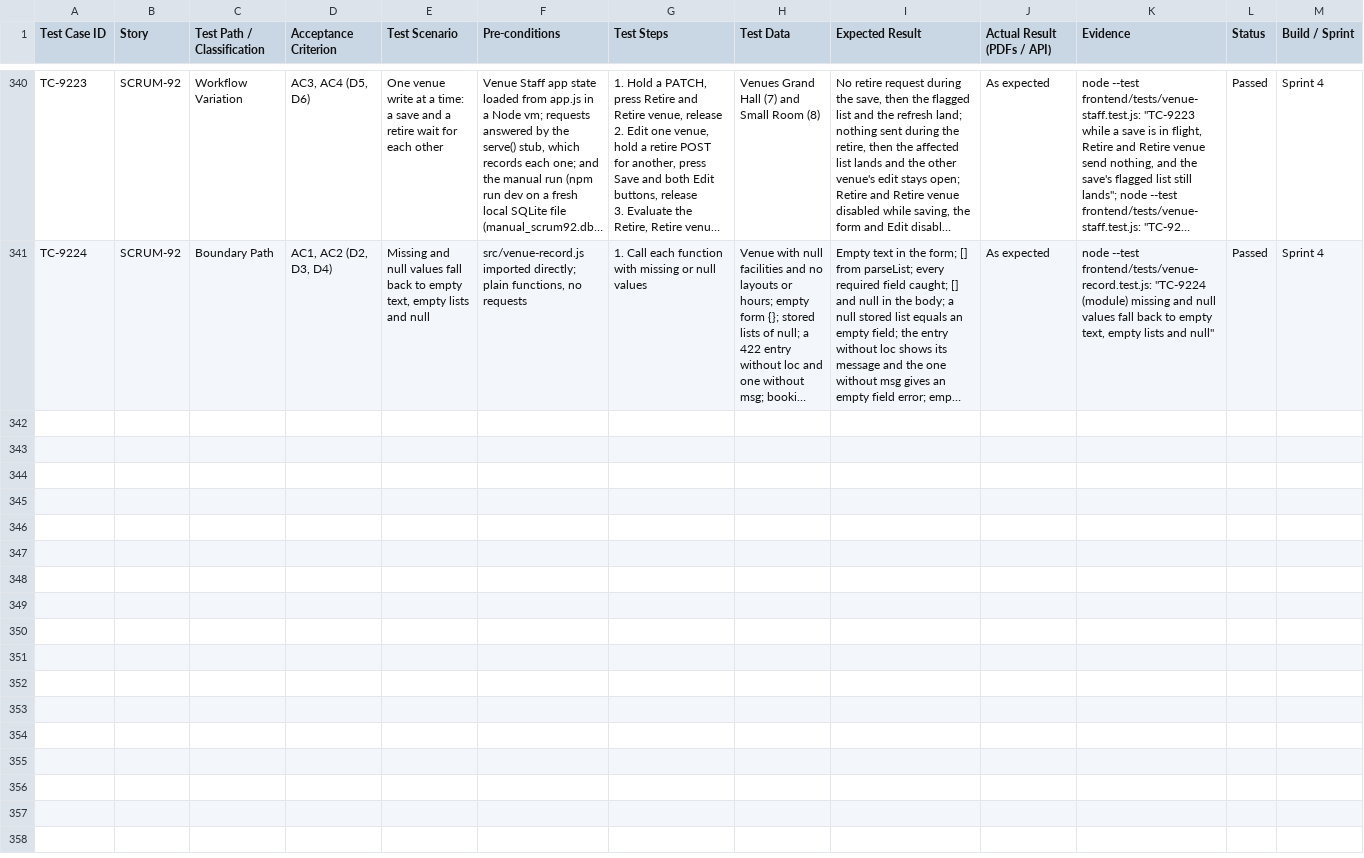
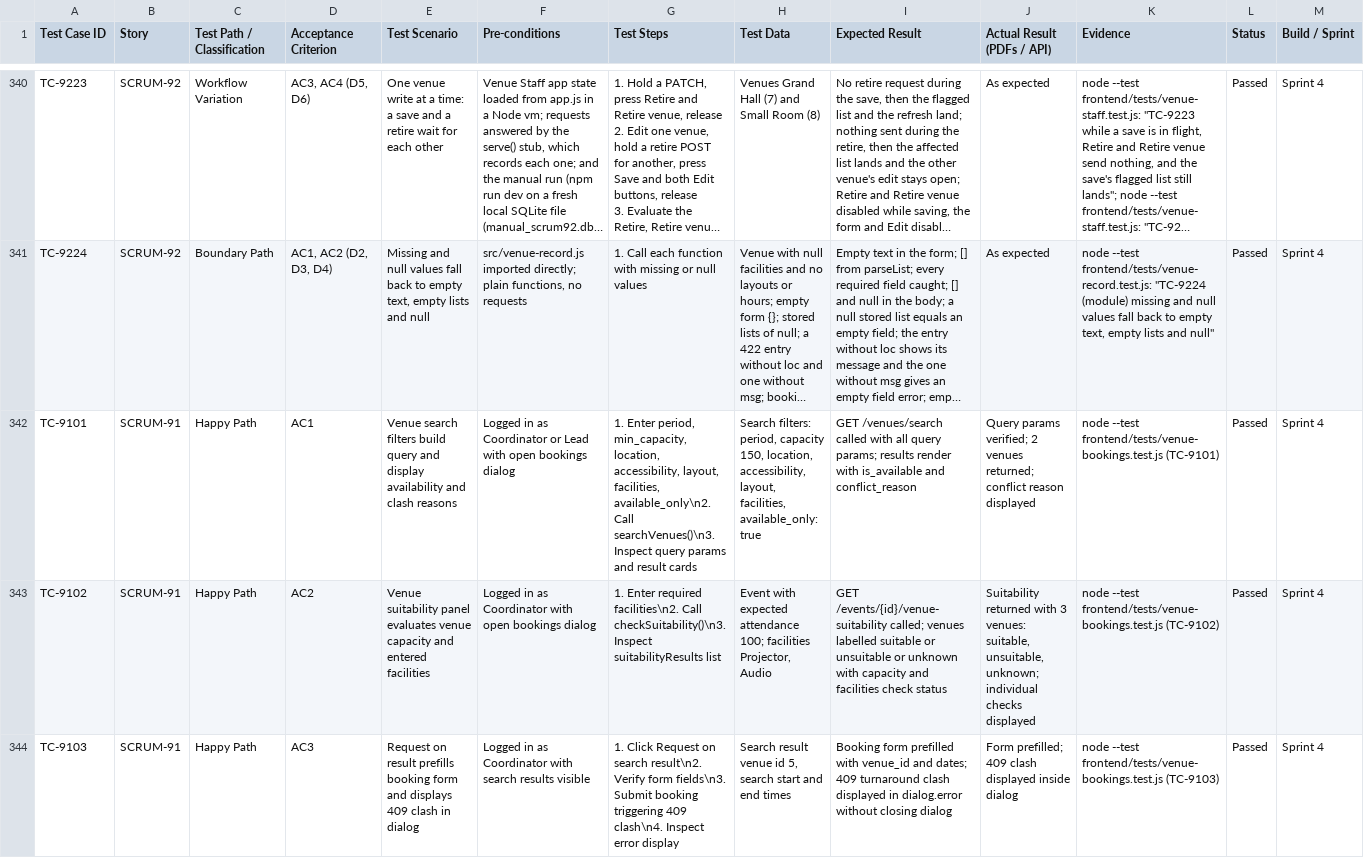
Before and after one commit to elnathanshee/spm, a CSV file: docs/TEST_CASES.csv, drawn as a sheet; only a part is shown, gaps mark what is left out; long unchanged cells end in …; rows hold the shown columns only; the diff covers the shown part only; the diff names each change by its address in the sheet, - before the commit and + after, or states it on an @@ line.

Commit message:
docs(SCRUM-91): register TC-9101 to TC-9105 for venue search and suitability panel

```diff
--- a/docs/TEST_CASES.csv
+++ b/docs/TEST_CASES.csv
+row 342: TC-9101 | SCRUM-91 | Happy Path | AC1 | Venue search filters build query and display availability and clash reasons | Logged in as Coordinator or Lead with open bookings dialog | 1. Enter period, min_capacity, location, accessibility, layout, facilities, available_only\n2. Call searchVenues()\n3. Inspect query params and result cards | Search filters: period, capacity 150, location, accessibility, layout, facilities, available_only: true | GET /venues/search called with all query params; results render with is_available and conflict_reason | Query params verified; 2 venues returned; conflict reason displayed | node --test frontend/tests/venue-bookings.test.js (TC-9101) | Passed | Sprint 4
+row 343: TC-9102 | SCRUM-91 | Happy Path | AC2 | Venue suitability panel evaluates venue capacity and entered facilities | Logged in as Coordinator with open bookings dialog | 1. Enter required facilities\n2. Call checkSuitability()\n3. Inspect suitabilityResults list | Event with expected attendance 100; facilities Projector, Audio | GET /events/{id}/venue-suitability called; venues labelled suitable or unsuitable or unknown with capacity and facilities check status | Suitability returned with 3 venues: suitable, unsuitable, unknown; individual checks displayed | node --test frontend/tests/venue-bookings.test.js (TC-9102) | Passed | Sprint 4
+row 344: TC-9103 | SCRUM-91 | Happy Path | AC3 | Request on result prefills booking form and displays 409 clash in dialog | Logged in as Coordinator with search results visible | 1. Click Request on search result\n2. Verify form fields\n3. Submit booking triggering 409 clash\n4. Inspect error display | Search result venue id 5, search start and end times | Booking form prefilled with venue_id and dates; 409 turnaround clash displayed in dialog.error without closing dialog | Form prefilled; 409 clash displayed inside dialog | node --test frontend/tests/venue-bookings.test.js (TC-9103) | Passed | Sprint 4
```
Also changed, not shown: 2 added rows elsewhere in this file, 1 other file.
